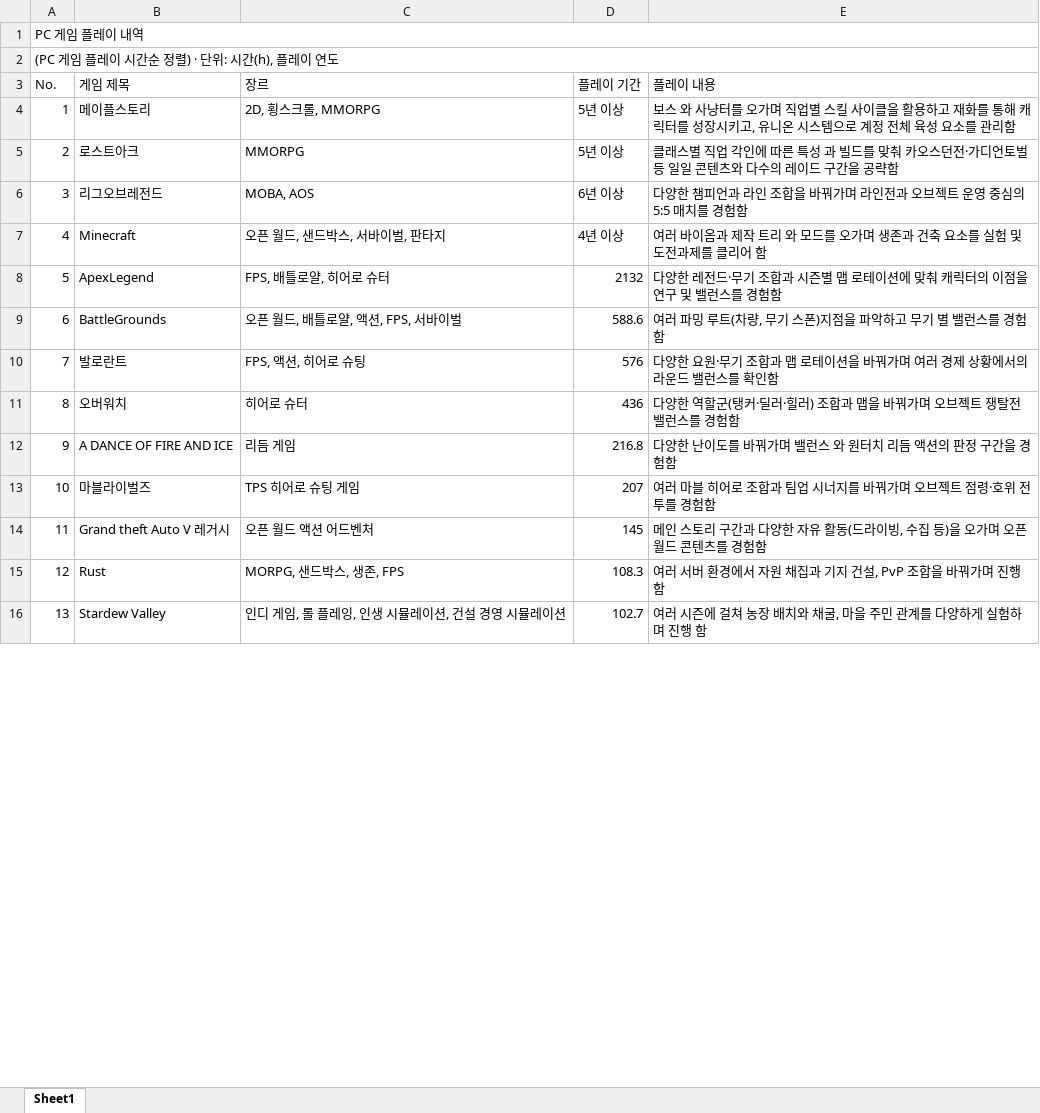
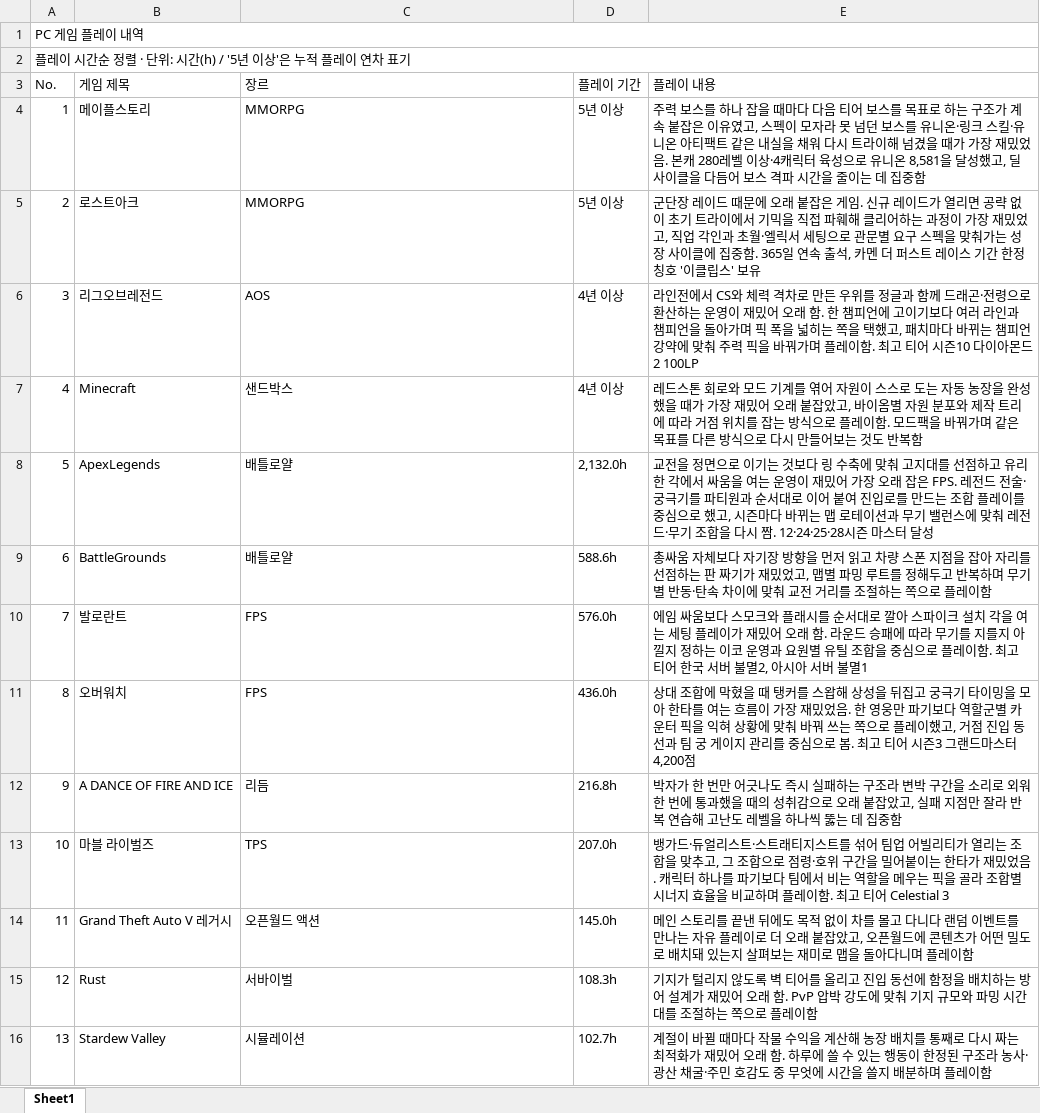
Before and after one commit to leegm0430/seminer, an Excel workbook: 게임플레이_이력.xlsx, sheet Sheet1, drawn as a sheet; only a part is shown; values as stored, in another font and other column widths than the file's, no cell formats; removed rows and columns are numbered as before the commit, all else as after; the diff covers the shown part only; the diff names each change by its address in the sheet, - before the commit and + after, or states it on an @@ line.

```diff
--- a/게임플레이_이력.xlsx (sheet Sheet1)
+++ b/게임플레이_이력.xlsx (sheet Sheet1)
@@ column A (No.) renumbered from row 2 down @@
-C4 (장르): 2D, 횡스크롤, MMORPG
+C4 (장르): MMORPG
-E4 (플레이 내용): 보스 와 사냥터를 오가며 직업별 스킬 사이클을 활용하고 재화를 통해 캐릭터를 성장시키고, 유니온 시스템으로 계정 전체 육성 요소를 관리함
+E4 (플레이 내용): 주력 보스를 하나 잡을 때마다 다음 티어 보스를 목표로 하는 구조가 계속 붙잡은 이유였고, 스펙이 모자라 못 넘던 보스를 유니온·링크 스킬·유니온 아티팩트 같은 내실을 채워 다시 트라이해 넘겼을 때가 가장 재밌었음. 본캐 280레벨 이상·4캐릭터 육성으로 유니온 8,581을 달성했고, 딜 사이클을 다듬어 보스 격파 시간을 줄이는 데 집중함
-E5 (플레이 내용): 클래스별 직업 각인에 따른 특성 과 빌드를 맞춰 카오스던전·가디언토벌 등 일일 콘텐츠와 다수의 레이드 구간을 공략함
+E5 (플레이 내용): 군단장 레이드 때문에 오래 붙잡은 게임. 신규 레이드가 열리면 공략 없이 초기 트라이에서 기믹을 직접 파훼해 클리어하는 과정이 가장 재밌었고, 직업 각인과 초월·엘릭서 세팅으로 관문별 요구 스펙을 맞춰가는 성장 사이클에 집중함. 365일 연속 출석, 카멘 더 퍼스트 레이스 기간 한정 칭호 '이클립스' 보유
-C6 (장르): MOBA, AOS
+C6 (장르): AOS
-D6 (플레이 기간): 6년 이상
+D6 (플레이 기간): 4년 이상
-E6 (플레이 내용): 다양한 챔피언과 라인 조합을 바꿔가며 라인전과 오브젝트 운영 중심의 5:5 매치를 경험함
+E6 (플레이 내용): 라인전에서 CS와 체력 격차로 만든 우위를 정글과 함께 드래곤·전령으로 환산하는 운영이 재밌어 오래 함. 한 챔피언에 고이기보다 여러 라인과 챔피언을 돌아가며 픽 폭을 넓히는 쪽을 택했고, 패치마다 바뀌는 챔피언 강약에 맞춰 주력 픽을 바꿔가며 플레이함. 최고 티어 시즌10 다이아몬드2 100LP
-C7 (장르): 오픈 월드, 샌드박스, 서바이벌, 판타지
+C7 (장르): 샌드박스
-E7 (플레이 내용): 여러 바이옴과 제작 트리 와 모드를 오가며 생존과 건축 요소를 실험 및 도전과제를 클리어 함
+E7 (플레이 내용): 레드스톤 회로와 모드 기계를 엮어 자원이 스스로 도는 자동 농장을 완성했을 때가 가장 재밌어 오래 붙잡았고, 바이옴별 자원 분포와 제작 트리에 따라 거점 위치를 잡는 방식으로 플레이함. 모드팩을 바꿔가며 같은 목표를 다른 방식으로 다시 만들어보는 것도 반복함
-row 8: 5 | ApexLegend | FPS, 배틀로얄, 히어로 슈터 | 2132 | 다양한 레전드·무기 조합과 시즌별 맵 로테이션에 맞춰 캐릭터의 이점을 연구 및 밸런스를 경험함
+row 8: 5 | ApexLegends | 배틀로얄 | 2,132.0h | 교전을 정면으로 이기는 것보다 링 수축에 맞춰 고지대를 선점하고 유리한 각에서 싸움을 여는 운영이 재밌어 가장 오래 잡은 FPS. 레전드 전술·궁극기를 파티원과 순서대로 이어 붙여 진입로를 만드는 조합 플레이를 중심으로 했고, 시즌마다 바뀌는 맵 로테이션과 무기 밸런스에 맞춰 레전드·무기 조합을 다시 짬. 12·24·25·28시즌 마스터 달성
-C9 (장르): 오픈 월드, 배틀로얄, 액션, FPS, 서바이벌
+C9 (장르): 배틀로얄
-D9 (플레이 기간): 588.6
+D9 (플레이 기간): 588.6h
-E9 (플레이 내용): 여러 파밍 루트(차량, 무기 스폰)지점을 파악하고 무기 별 밸런스를 경험함
+E9 (플레이 내용): 총싸움 자체보다 자기장 방향을 먼저 읽고 차량 스폰 지점을 잡아 자리를 선점하는 판 짜기가 재밌었고, 맵별 파밍 루트를 정해두고 반복하며 무기별 반동·탄속 차이에 맞춰 교전 거리를 조절하는 쪽으로 플레이함
-C10 (장르): FPS, 액션, 히어로 슈팅
+C10 (장르): FPS
-D10 (플레이 기간): 576
+D10 (플레이 기간): 576.0h
-E10 (플레이 내용): 다양한 요원·무기 조합과 맵 로테이션을 바꿔가며 여러 경제 상황에서의 라운드 밸런스를 확인함
+E10 (플레이 내용): 에임 싸움보다 스모크와 플래시를 순서대로 깔아 스파이크 설치 각을 여는 세팅 플레이가 재밌어 오래 함. 라운드 승패에 따라 무기를 지를지 아낄지 정하는 이코 운영과 요원별 유틸 조합을 중심으로 플레이함. 최고 티어 한국 서버 불멸2, 아시아 서버 불멸1
-C11 (장르): 히어로 슈터
+C11 (장르): FPS
-D11 (플레이 기간): 436
+D11 (플레이 기간): 436.0h
-E11 (플레이 내용): 다양한 역할군(탱커·딜러·힐러) 조합과 맵을 바꿔가며 오브젝트 쟁탈전 밸런스를 경험함
+E11 (플레이 내용): 상대 조합에 막혔을 때 탱커를 스왑해 상성을 뒤집고 궁극기 타이밍을 모아 한타를 여는 흐름이 가장 재밌었음. 한 영웅만 파기보다 역할군별 카운터 픽을 익혀 상황에 맞춰 바꿔 쓰는 쪽으로 플레이했고, 거점 진입 동선과 팀 궁 게이지 관리를 중심으로 봄. 최고 티어 시즌3 그랜드마스터 4,200점
-C12 (장르): 리듬 게임
+C12 (장르): 리듬
-D12 (플레이 기간): 216.8
+D12 (플레이 기간): 216.8h
-E12 (플레이 내용): 다양한 난이도를 바꿔가며 밸런스 와 원터치 리듬 액션의 판정 구간을 경험함
+E12 (플레이 내용): 박자가 한 번만 어긋나도 즉시 실패하는 구조라 변박 구간을 소리로 외워 한 번에 통과했을 때의 성취감으로 오래 붙잡았고, 실패 지점만 잘라 반복 연습해 고난도 레벨을 하나씩 뚫는 데 집중함
-row 13: 10 | 마블라이벌즈 | TPS 히어로 슈팅 게임 | 207 | 여러 마블 히어로 조합과 팀업 시너지를 바꿔가며 오브젝트 점령·호위 전투를 경험함
-row 14: 11 | Grand theft Auto V 레거시 | 오픈 월드 액션 어드벤처 | 145 | 메인 스토리 구간과 다양한 자유 활동(드라이빙, 수집 등)을 오가며 오픈월드 콘텐츠를 경험함
+row 13: 10 | 마블 라이벌즈 | TPS | 207.0h | 뱅가드·듀얼리스트·스트래티지스트를 섞어 팀업 어빌리티가 열리는 조합을 맞추고, 그 조합으로 점령·호위 구간을 밀어붙이는 한타가 재밌었음. 캐릭터 하나를 파기보다 팀에서 비는 역할을 메우는 픽을 골라 조합별 시너지 효율을 비교하며 플레이함. 최고 티어 Celestial 3
+row 14: 11 | Grand Theft Auto V 레거시 | 오픈월드 액션 | 145.0h | 메인 스토리를 끝낸 뒤에도 목적 없이 차를 몰고 다니다 랜덤 이벤트를 만나는 자유 플레이로 더 오래 붙잡았고, 오픈월드에 콘텐츠가 어떤 밀도로 배치돼 있는지 살펴보는 재미로 맵을 돌아다니며 플레이함
-C15 (장르): MORPG, 샌드박스, 생존, FPS
+C15 (장르): 서바이벌
-D15 (플레이 기간): 108.3
+D15 (플레이 기간): 108.3h
-E15 (플레이 내용): 여러 서버 환경에서 자원 채집과 기지 건설, PvP 조합을 바꿔가며 진행 함
+E15 (플레이 내용): 기지가 털리지 않도록 벽 티어를 올리고 진입 동선에 함정을 배치하는 방어 설계가 재밌어 오래 함. PvP 압박 강도에 맞춰 기지 규모와 파밍 시간대를 조절하는 쪽으로 플레이함
-C16 (장르): 인디 게임, 롤 플레잉, 인생 시뮬레이션, 건설 경영 시뮬레이션
+C16 (장르): 시뮬레이션
-D16 (플레이 기간): 102.7
+D16 (플레이 기간): 102.7h
-E16 (플레이 내용): 여러 시즌에 걸쳐 농장 배치와 채굴, 마을 주민 관계를 다양하게 실험하며 진행 함
+E16 (플레이 내용): 계절이 바뀔 때마다 작물 수익을 계산해 농장 배치를 통째로 다시 짜는 최적화가 재밌어 오래 함. 하루에 쓸 수 있는 행동이 한정된 구조라 농사·광산 채굴·주민 호감도 중 무엇에 시간을 쓸지 배분하며 플레이함
```
Also changed, not shown: 17 added rows, 18 removed rows, 219 edited cells and merged cells elsewhere in this sheet, cell formats, TC/LuckyFriends_TC.xlsx, TC/Weird Space.xlsx, 46 other files.
